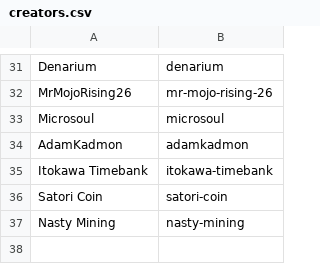
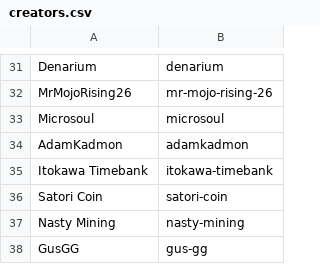
Before and after one commit to RaghavSood/collectibles, a CSV file: storage/sqlite/migrations/seeds/creators.csv, drawn as a sheet; only a part is shown, gaps mark what is left out; the diff names each change by its address in the sheet, - before the commit and + after, or states it on an @@ line.

```diff
--- a/storage/sqlite/migrations/seeds/creators.csv
+++ b/storage/sqlite/migrations/seeds/creators.csv
+row 38: GusGG | gus-gg
```
Also changed, not shown: storage/sqlite/migrations/seeds/series.csv.
